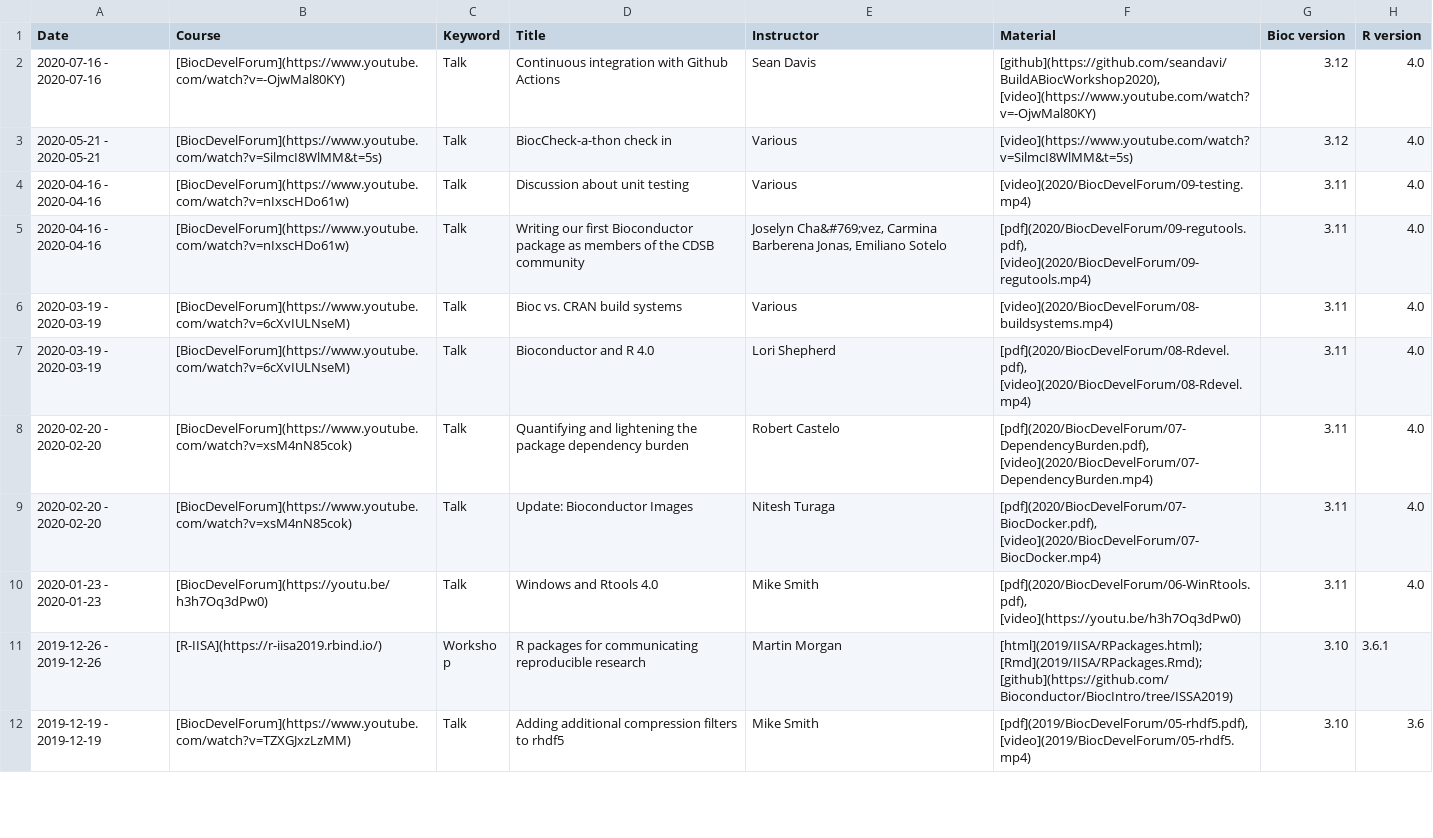
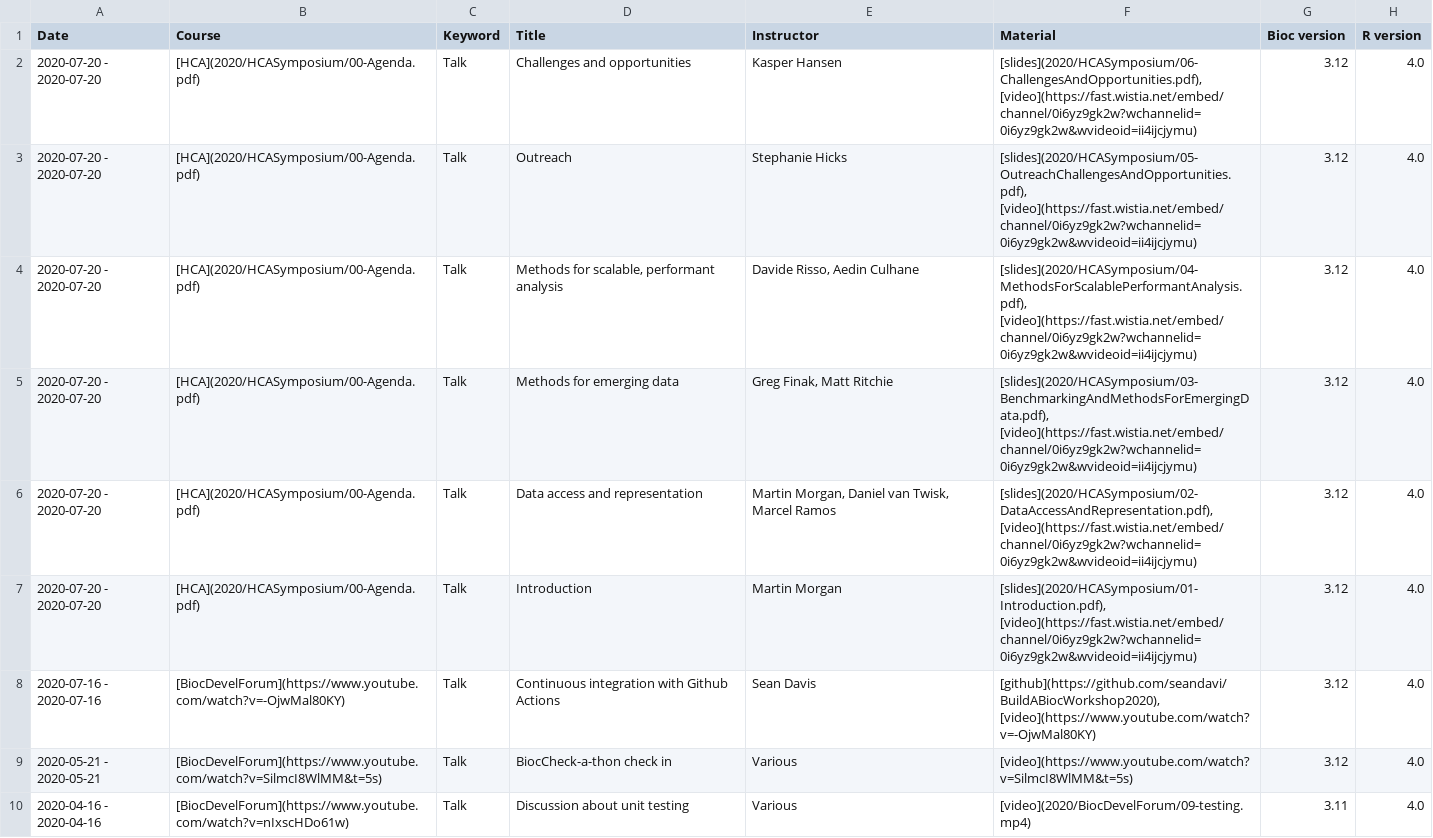
Before and after one commit to Bioconductor/bioconductor.org, a TSV file: etc/course_descriptions.tsv, drawn as a sheet; only a part is shown; the shorter side is filled out with more unchanged rows.

Commit message:
Addition of HCA Symposium to courses

```diff
--- a/etc/course_descriptions.tsv
+++ b/etc/course_descriptions.tsv
@@ -1,2 +1,8 @@
 Date	Course	Keyword	Title	Instructor	Material	Bioc version	R version
+2020-07-20 - 2020-07-20	[HCA](2020/HCASymposium/00-Agenda.pdf)	Talk	Challenges and opportunities	Kasper Hansen 	[slides](2020/HCASymposium/06-ChallengesAndOpportunities.pdf), [video](https://fast.wistia.net/embed/channel/0i6yz9gk2w?wchannelid=0i6yz9gk2w&wvideoid=ii4ijcjymu)	3.12	4.0
+2020-07-20 - 2020-07-20	[HCA](2020/HCASymposium/00-Agenda.pdf)	Talk	Outreach	Stephanie Hicks 	[slides](2020/HCASymposium/05-OutreachChallengesAndOpportunities.pdf), [video](https://fast.wistia.net/embed/channel/0i6yz9gk2w?wchannelid=0i6yz9gk2w&wvideoid=ii4ijcjymu)	3.12	4.0
+2020-07-20 - 2020-07-20	[HCA](2020/HCASymposium/00-Agenda.pdf)	Talk	Methods for scalable, performant analysis	Davide Risso, Aedin Culhane 	[slides](2020/HCASymposium/04-MethodsForScalablePerformantAnalysis.pdf), [video](https://fast.wistia.net/embed/channel/0i6yz9gk2w?wchannelid=0i6yz9gk2w&wvideoid=ii4ijcjymu)	3.12	4.0
+2020-07-20 - 2020-07-20	[HCA](2020/HCASymposium/00-Agenda.pdf)	Talk	Methods for emerging data	Greg Finak, Matt Ritchie 	[slides](2020/HCASymposium/03-BenchmarkingAndMethodsForEmergingData.pdf), [video](https://fast.wistia.net/embed/channel/0i6yz9gk2w?wchannelid=0i6yz9gk2w&wvideoid=ii4ijcjymu)	3.12	4.0
+2020-07-20 - 2020-07-20	[HCA](2020/HCASymposium/00-Agenda.pdf)	Talk	Data access and representation	Martin Morgan, Daniel van Twisk, Marcel Ramos 	[slides](2020/HCASymposium/02-DataAccessAndRepresentation.pdf), [video](https://fast.wistia.net/embed/channel/0i6yz9gk2w?wchannelid=0i6yz9gk2w&wvideoid=ii4ijcjymu)	3.12	4.0
+2020-07-20 - 2020-07-20	[HCA](2020/HCASymposium/00-Agenda.pdf)	Talk	Introduction	Martin Morgan 	[slides](2020/HCASymposium/01-Introduction.pdf), [video](https://fast.wistia.net/embed/channel/0i6yz9gk2w?wchannelid=0i6yz9gk2w&wvideoid=ii4ijcjymu)	3.12	4.0
 2020-07-16 - 2020-07-16	[BiocDevelForum](https://www.youtube.com/watch?v=-OjwMal80KY)	Talk	Continuous integration with Github Actions	Sean Davis 	[github](https://github.com/seandavi/BuildABiocWorkshop2020), [video](https://www.youtube.com/watch?v=-OjwMal80KY)	3.12	4.0
```
